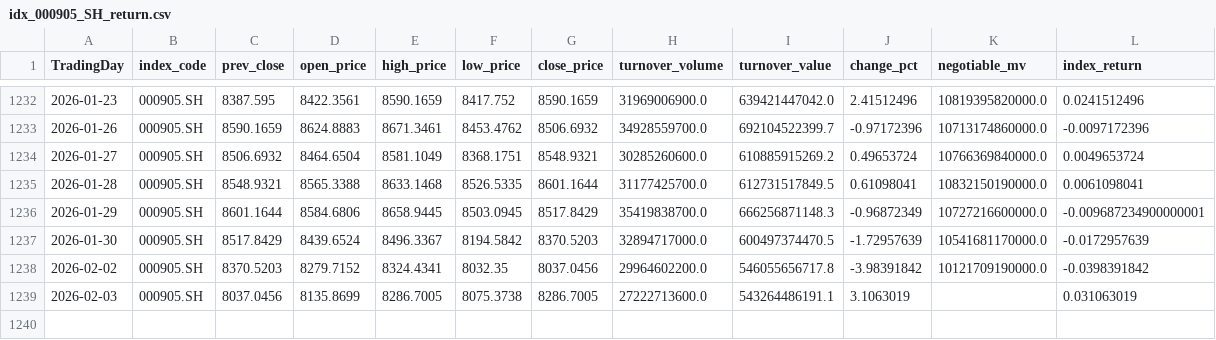
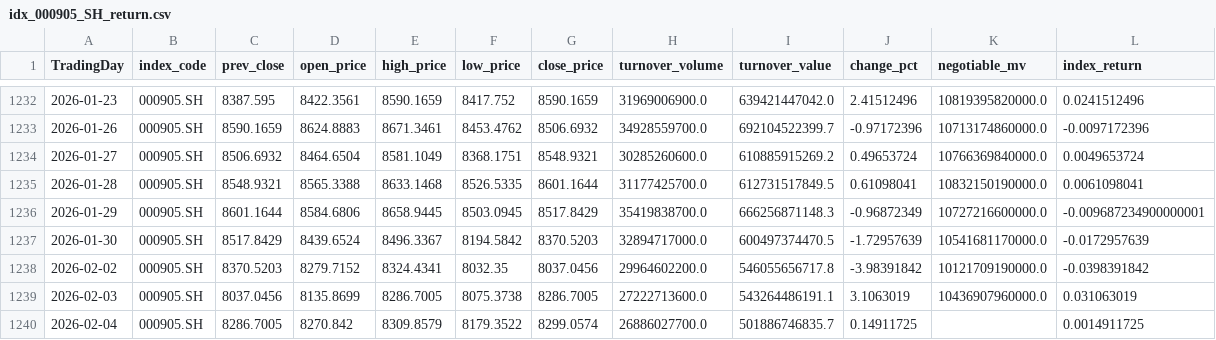
Before and after one commit to w17850783921-rgb/Jinfuzi-Intern, a CSV file: data/realtime_data/idx_000905_SH_return.csv, drawn as a sheet; only a part is shown, gaps mark what is left out.

```diff
--- a/data/realtime_data/idx_000905_SH_return.csv
+++ b/data/realtime_data/idx_000905_SH_return.csv
@@ -1238,2 +1238,3 @@ TradingDay,index_code,prev_close,open_price,high_price,low_price,close_price,tur
 2026-02-02,000905.SH,8370.5203,8279.7152,8324.4341,8032.35,8037.0456,29964602200.0,546055656717.8,-3.98391842,10121709190000.0,-0.0398391842
-2026-02-03,000905.SH,8037.0456,8135.8699,8286.7005,8075.3738,8286.7005,27222713600.0,543264486191.1,3.1063019,,0.031063019
+2026-02-03,000905.SH,8037.0456,8135.8699,8286.7005,8075.3738,8286.7005,27222713600.0,543264486191.1,3.1063019,10436907960000.0,0.031063019
+2026-02-04,000905.SH,8286.7005,8270.842,8309.8579,8179.3522,8299.0574,26886027700.0,501886746835.7,0.14911725,,0.0014911725
```
Also changed, not shown: data/realtime_data/fund_515180_return.csv, data/realtime_data/idx_000922_SH_return.csv, 8 other files.
